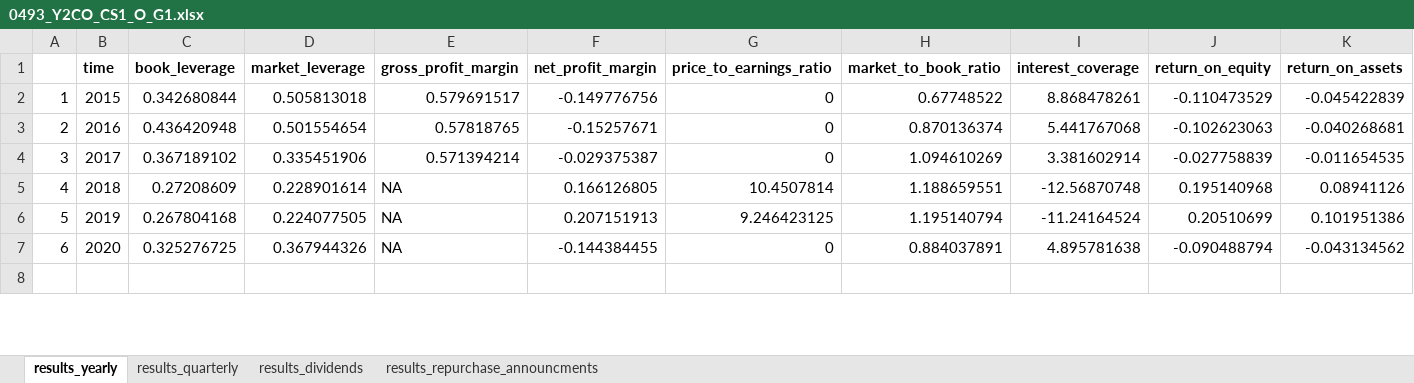
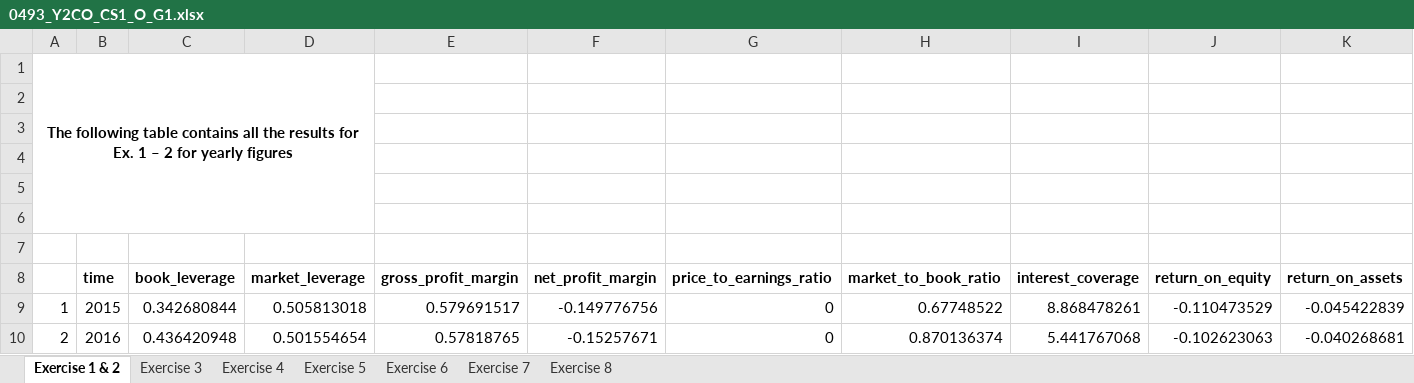
Before and after one commit to dwisak/CorporateFinance, an Excel workbook: OutputFiles/0493_Y2CO_CS1_O_G1.xlsx, sheet Exercise 1 & 2, drawn as a sheet; only a part is shown; the shorter side is filled out with more unchanged rows; values as stored, in another font and other column widths than the file's, no borders; rows hold the shown columns only; the diff covers the shown part only; the diff names each change by its address in the sheet, - before the commit and + after, or states it on an @@ line.

```diff
--- a/OutputFiles/0493_Y2CO_CS1_O_G1.xlsx (sheet Exercise 1 & 2)
+++ b/OutputFiles/0493_Y2CO_CS1_O_G1.xlsx (sheet Exercise 1 & 2)
-sheet tab: results_yearly
+sheet tab: Exercise 1 & 2
-sheet tab: results_quarterly
+sheet tab: Exercise 3
-sheet tab: results_dividends
+sheet tab: Exercise 4
-sheet tab: results_repurchase_announcments
+sheet tab: Exercise 5
+sheet tab: Exercise 6
+sheet tab: Exercise 7
+sheet tab: Exercise 8
+row 1: The following table contains all the results for Ex. 1 – 2 for yearly figures
+row 2: (empty)
+row 3: (empty)
+row 4: (empty)
+row 5: (empty)
+row 6: (empty)
+row 7: (empty)
```
Also changed, not shown: 28 added rows, 1 edited cell, merged cells and row numbers in column A elsewhere in this sheet, sheet Exercise 3, sheet Exercise 4, sheet Exercise 5, charts or pictures, 6 other files.
